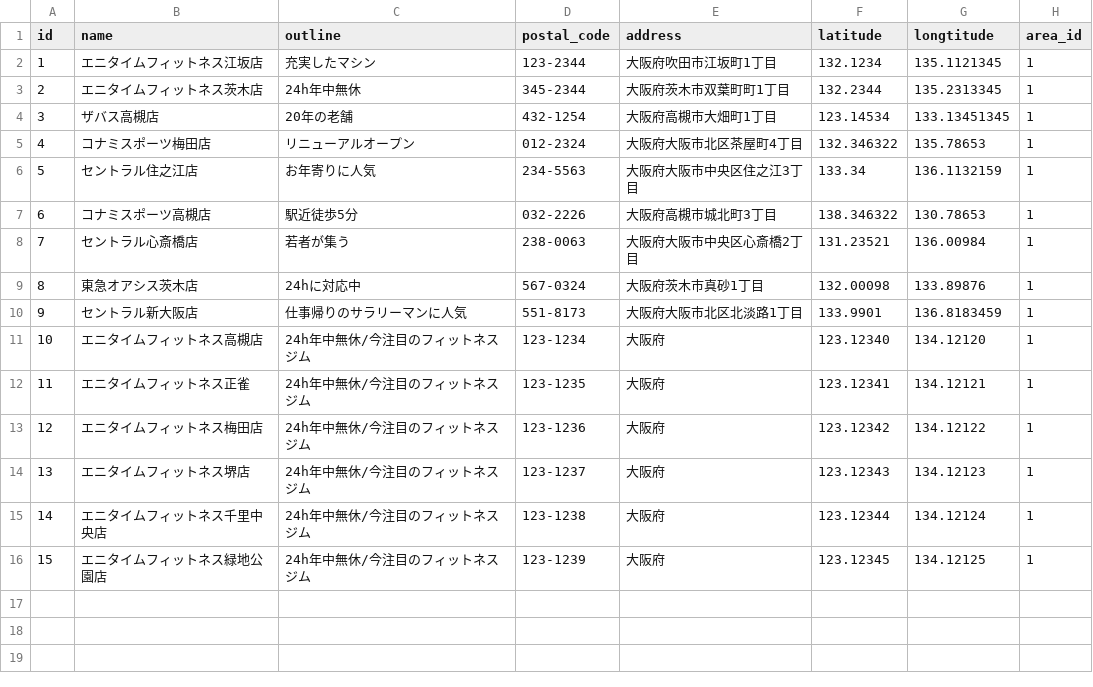
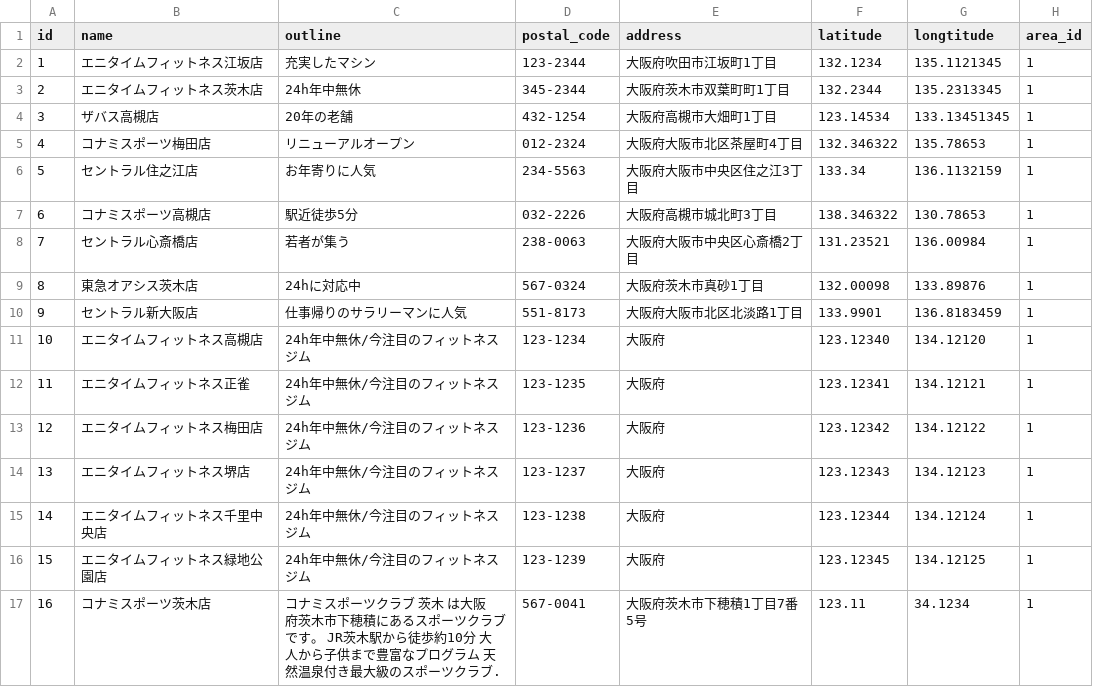
Before and after one commit to smileyuichi/find_gym_app, a CSV file: database/seedsTest/csvs/gyms_csv.csv, drawn as a sheet.

```diff
--- a/database/seedsTest/csvs/gyms_csv.csv
+++ b/database/seedsTest/csvs/gyms_csv.csv
@@ -16 +16,2 @@ id,name,outline,postal_code,address,latitude,longtitude,area_id
 15,エニタイムフィットネス緑地公園店,24h年中無休/今注目のフィットネスジム,123-1239,大阪府,123.12345,134.12125,1
+16,コナミスポーツ茨木店,コナミスポーツクラブ 茨木 は大阪府茨木市下穂積にあるスポーツクラブです。 JR茨木駅から徒歩約10分 大人から子供まで豊富なプログラム 天然温泉付き最大級のスポーツクラブ.,567-0041,大阪府茨木市下穂積1丁目7番5号,123.11,34.1234,1
```
Also changed, not shown: 4 other files.
